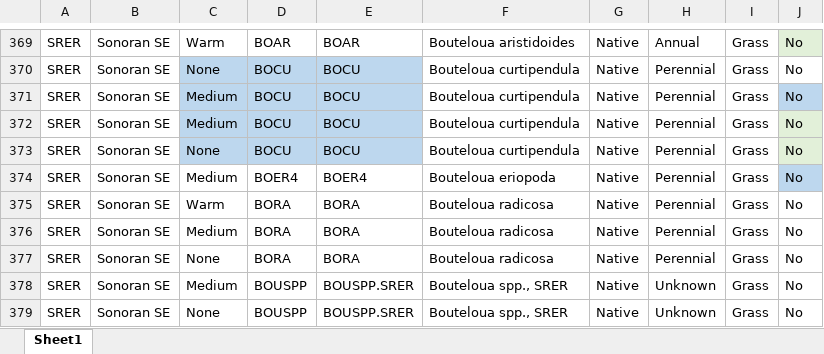
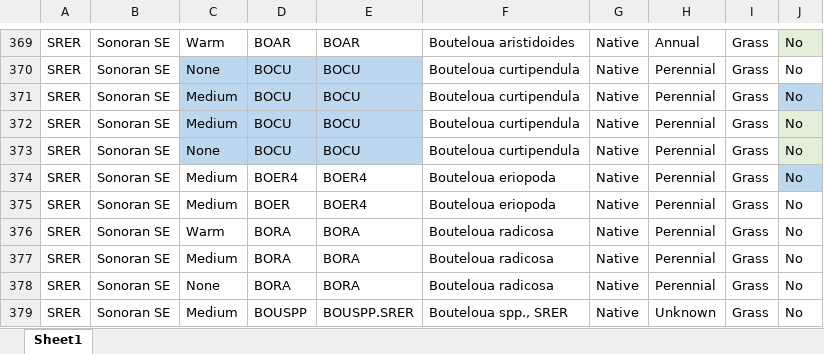
Before and after one commit to lossanna/RestoreNet, an Excel workbook: Sonoran-data/data-wrangling-intermediate/04.1b_edited3_corrected-not-seeded_subplot.xlsx, sheet Sheet1, drawn as a sheet; only a part is shown, gaps mark what is left out; the shorter side is filled out with more unchanged rows; values as stored, in another font and other column widths than the file's, no borders; charts and pictures not drawn; the diff covers the shown part only; the diff names each change by its address in the sheet, - before the commit and + after, or states it on an @@ line.

Commit message:
Reran Sonoran 4.1.R in case any species info changed; had some weird manual edits I had to do to edited3 (regarding UNFO-1.SRER and UNFO-2.SRER being switched, and also something with BORA/BOCUspp rows, and I don't know how those problems were created, but it's fine now

```diff
--- a/Sonoran-data/data-wrangling-intermediate/04.1b_edited3_corrected-not-seeded_subplot.xlsx (sheet Sheet1)
+++ b/Sonoran-data/data-wrangling-intermediate/04.1b_edited3_corrected-not-seeded_subplot.xlsx (sheet Sheet1)
+row 375: SRER | Sonoran SE | Medium | BOER | BOER4 | Bouteloua eriopoda | Native | Perennial | Grass | No
```
Also changed, not shown: 3 added rows, 4 removed rows, 1 moved row and 2 edited cells elsewhere in this sheet, charts or pictures, Sonoran-data/data-wrangling-intermediate/04.1b_edited1_corrected-seeded-in-mix_subplot.xlsx, Sonoran-data/data-wrangling-intermediate/04.1b_edited2_corrected-NA-seeded_subplot.xlsx, 4 other files.
